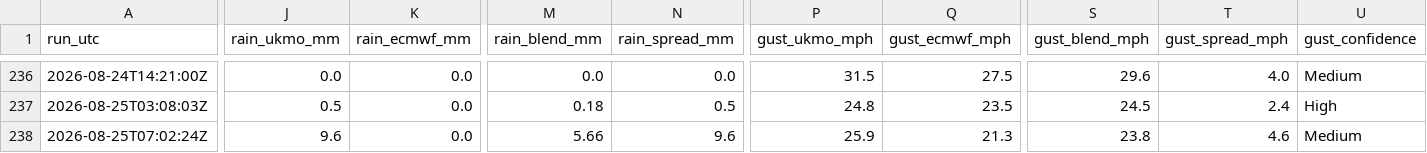
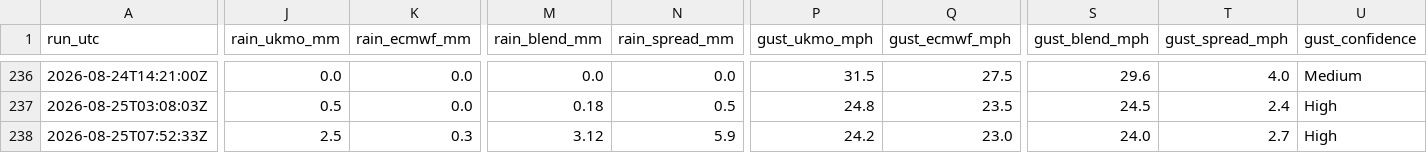
Before and after one commit to alivebe-a11y/weat, a CSV file: data/forecast.csv, drawn as a sheet; only a part is shown, gaps mark what is left out; the diff covers the shown part only; the diff names each change by its address in the sheet, - before the commit and + after, or states it on an @@ line.

```diff
--- a/data/forecast.csv
+++ b/data/forecast.csv
-A238 (run_utc): 2026-08-25T07:02:24Z
+A238 (run_utc): 2026-08-25T07:52:33Z
-J238 (rain_ukmo_mm): 9.6
+J238 (rain_ukmo_mm): 2.5
-K238 (rain_ecmwf_mm): 0.0
+K238 (rain_ecmwf_mm): 0.3
-M238 (rain_blend_mm): 5.66
+M238 (rain_blend_mm): 3.12
-N238 (rain_spread_mm): 9.6
+N238 (rain_spread_mm): 5.9
-P238 (gust_ukmo_mph): 25.9
+P238 (gust_ukmo_mph): 24.2
-Q238 (gust_ecmwf_mph): 21.3
+Q238 (gust_ecmwf_mph): 23.0
-S238 (gust_blend_mph): 23.8
+S238 (gust_blend_mph): 24.0
-T238 (gust_spread_mph): 4.6
+T238 (gust_spread_mph): 2.7
-U238 (gust_confidence): Medium
+U238 (gust_confidence): High
```
Also changed, not shown: 7 edited cells elsewhere in this file.
